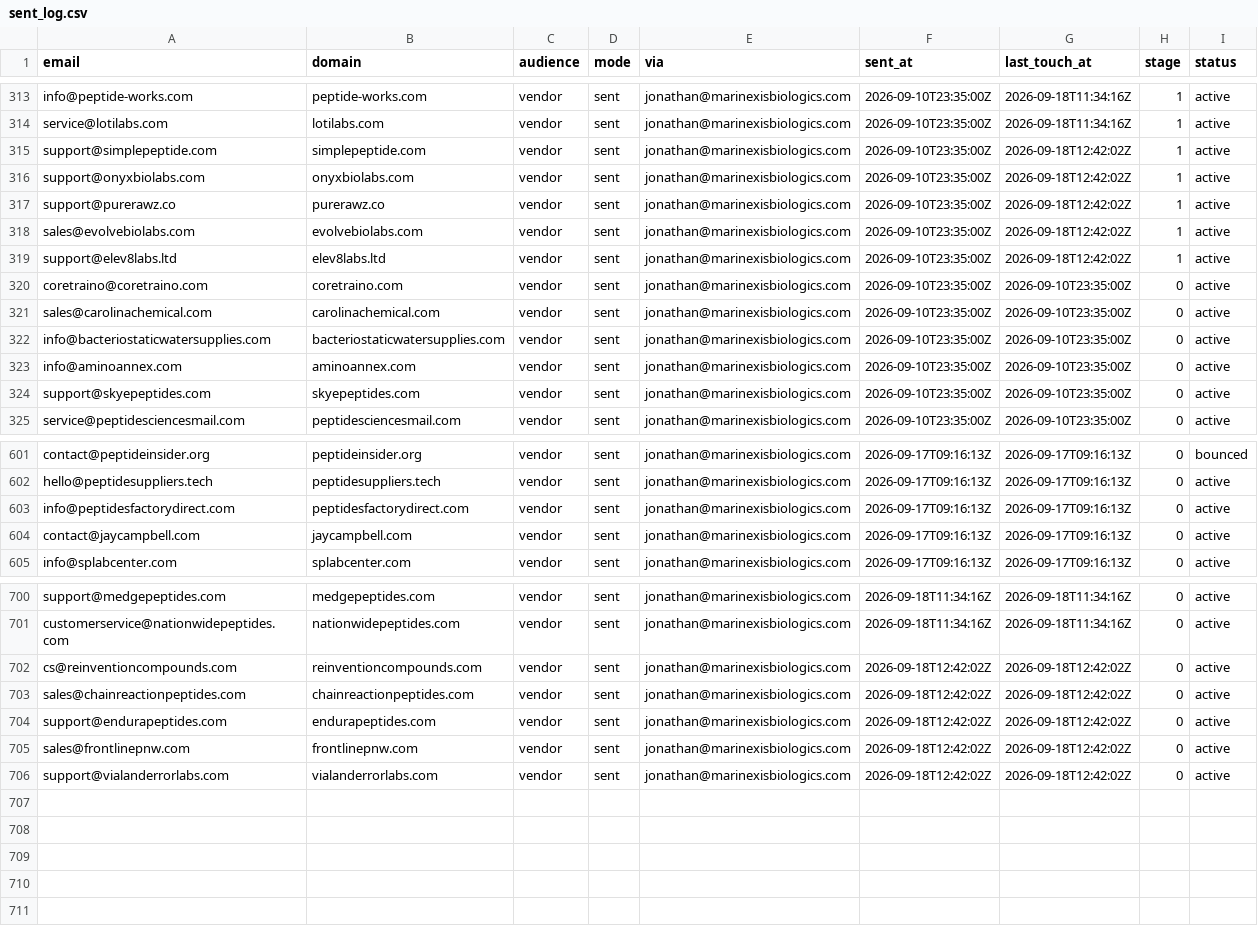
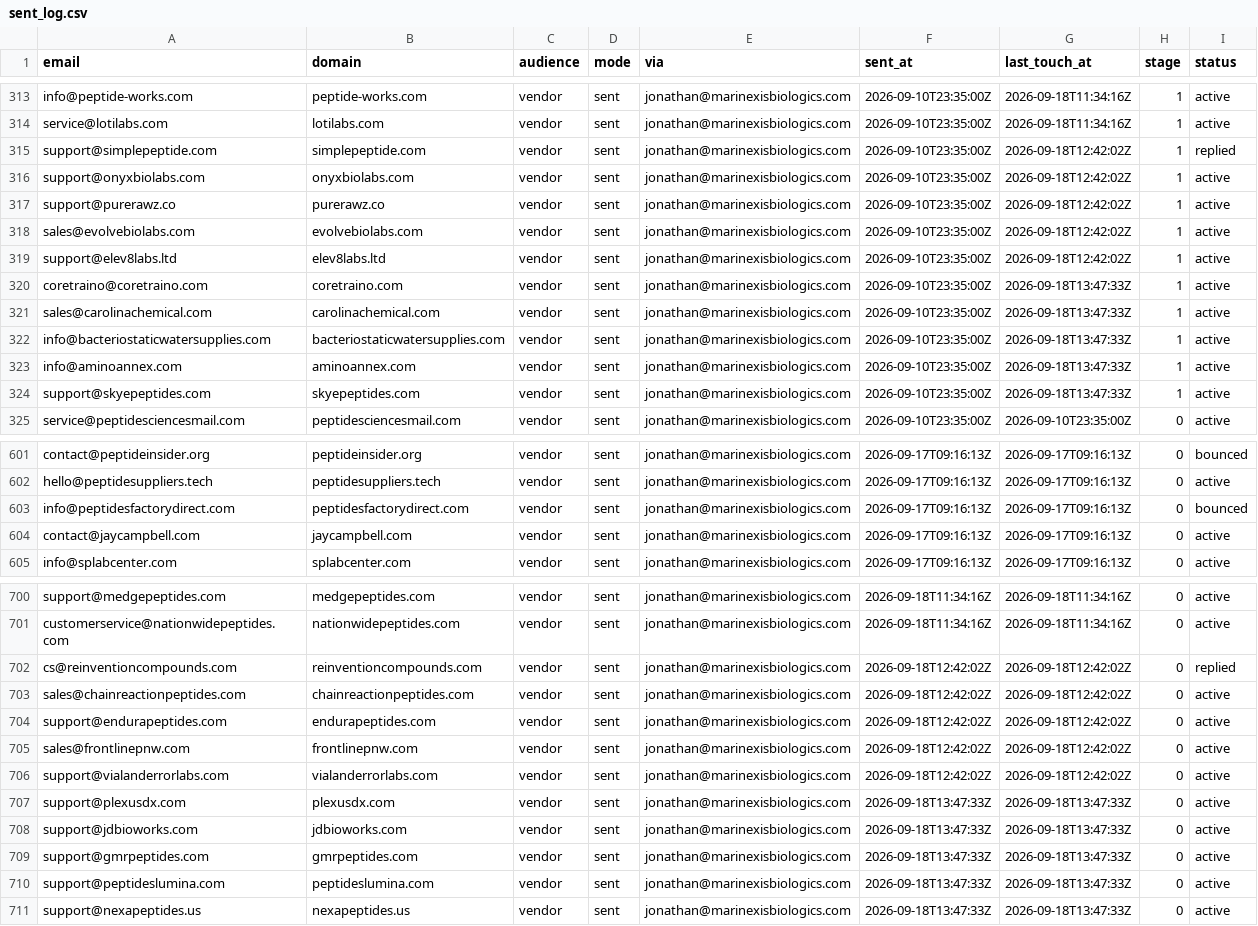
Before and after one commit to cfnoperations1-cell/g, a CSV file: outreach/sent_log.csv, drawn as a sheet; only a part is shown, gaps mark what is left out.

```diff
--- a/outreach/sent_log.csv
+++ b/outreach/sent_log.csv
@@ -314,3 +314,3 @@ info@peptide-works.com,peptide-works.com,vendor,sent,jonathan@marinexisbiologics
 service@lotilabs.com,lotilabs.com,vendor,sent,jonathan@marinexisbiologics.com,2026-09-10T23:35:00Z,2026-09-18T11:34:16Z,1,active
-support@simplepeptide.com,simplepeptide.com,vendor,sent,jonathan@marinexisbiologics.com,2026-09-10T23:35:00Z,2026-09-18T12:42:02Z,1,active
+support@simplepeptide.com,simplepeptide.com,vendor,sent,jonathan@marinexisbiologics.com,2026-09-10T23:35:00Z,2026-09-18T12:42:02Z,1,replied
 support@onyxbiolabs.com,onyxbiolabs.com,vendor,sent,jonathan@marinexisbiologics.com,2026-09-10T23:35:00Z,2026-09-18T12:42:02Z,1,active
@@ -319,7 +319,7 @@ sales@evolvebiolabs.com,evolvebiolabs.com,vendor,sent,jonathan@marinexisbiologic
 support@elev8labs.ltd,elev8labs.ltd,vendor,sent,jonathan@marinexisbiologics.com,2026-09-10T23:35:00Z,2026-09-18T12:42:02Z,1,active
-coretraino@coretraino.com,coretraino.com,vendor,sent,jonathan@marinexisbiologics.com,2026-09-10T23:35:00Z,2026-09-10T23:35:00Z,0,active
-sales@carolinachemical.com,carolinachemical.com,vendor,sent,jonathan@marinexisbiologics.com,2026-09-10T23:35:00Z,2026-09-10T23:35:00Z,0,active
-info@bacteriostaticwatersupplies.com,bacteriostaticwatersupplies.com,vendor,sent,jonathan@marinexisbiologics.com,2026-09-10T23:35:00Z,2026-09-10T23:35:00Z,0,active
-info@aminoannex.com,aminoannex.com,vendor,sent,jonathan@marinexisbiologics.com,2026-09-10T23:35:00Z,2026-09-10T23:35:00Z,0,active
-support@skyepeptides.com,skyepeptides.com,vendor,sent,jonathan@marinexisbiologics.com,2026-09-10T23:35:00Z,2026-09-10T23:35:00Z,0,active
+coretraino@coretraino.com,coretraino.com,vendor,sent,jonathan@marinexisbiologics.com,2026-09-10T23:35:00Z,2026-09-18T13:47:33Z,1,active
+sales@carolinachemical.com,carolinachemical.com,vendor,sent,jonathan@marinexisbiologics.com,2026-09-10T23:35:00Z,2026-09-18T13:47:33Z,1,active
+info@bacteriostaticwatersupplies.com,bacteriostaticwatersupplies.com,vendor,sent,jonathan@marinexisbiologics.com,2026-09-10T23:35:00Z,2026-09-18T13:47:33Z,1,active
+info@aminoannex.com,aminoannex.com,vendor,sent,jonathan@marinexisbiologics.com,2026-09-10T23:35:00Z,2026-09-18T13:47:33Z,1,active
+support@skyepeptides.com,skyepeptides.com,vendor,sent,jonathan@marinexisbiologics.com,2026-09-10T23:35:00Z,2026-09-18T13:47:33Z,1,active
 service@peptidesciencesmail.com,peptidesciencesmail.com,vendor,sent,jonathan@marinexisbiologics.com,2026-09-10T23:35:00Z,2026-09-10T23:35:00Z,0,active
@@ -602,3 +602,3 @@ contact@peptideinsider.org,peptideinsider.org,vendor,sent,jonathan@marinexisbiol
 hello@peptidesuppliers.tech,peptidesuppliers.tech,vendor,sent,jonathan@marinexisbiologics.com,2026-09-17T09:16:13Z,2026-09-17T09:16:13Z,0,active
-info@peptidesfactorydirect.com,peptidesfactorydirect.com,vendor,sent,jonathan@marinexisbiologics.com,2026-09-17T09:16:13Z,2026-09-17T09:16:13Z,0,active
+info@peptidesfactorydirect.com,peptidesfactorydirect.com,vendor,sent,jonathan@marinexisbiologics.com,2026-09-17T09:16:13Z,2026-09-17T09:16:13Z,0,bounced
 contact@jaycampbell.com,jaycampbell.com,vendor,sent,jonathan@marinexisbiologics.com,2026-09-17T09:16:13Z,2026-09-17T09:16:13Z,0,active
@@ -701,3 +701,3 @@ support@medgepeptides.com,medgepeptides.com,vendor,sent,jonathan@marinexisbiolog
 customerservice@nationwidepeptides.com,nationwidepeptides.com,vendor,sent,jonathan@marinexisbiologics.com,2026-09-18T11:34:16Z,2026-09-18T11:34:16Z,0,active
-cs@reinventioncompounds.com,reinventioncompounds.com,vendor,sent,jonathan@marinexisbiologics.com,2026-09-18T12:42:02Z,2026-09-18T12:42:02Z,0,active
+cs@reinventioncompounds.com,reinventioncompounds.com,vendor,sent,jonathan@marinexisbiologics.com,2026-09-18T12:42:02Z,2026-09-18T12:42:02Z,0,replied
 sales@chainreactionpeptides.com,chainreactionpeptides.com,vendor,sent,jonathan@marinexisbiologics.com,2026-09-18T12:42:02Z,2026-09-18T12:42:02Z,0,active
@@ -706 +706,6 @@ sales@frontlinepnw.com,frontlinepnw.com,vendor,sent,jonathan@marinexisbiologics.
 support@vialanderrorlabs.com,vialanderrorlabs.com,vendor,sent,jonathan@marinexisbiologics.com,2026-09-18T12:42:02Z,2026-09-18T12:42:02Z,0,active
+support@plexusdx.com,plexusdx.com,vendor,sent,jonathan@marinexisbiologics.com,2026-09-18T13:47:33Z,2026-09-18T13:47:33Z,0,active
+support@jdbioworks.com,jdbioworks.com,vendor,sent,jonathan@marinexisbiologics.com,2026-09-18T13:47:33Z,2026-09-18T13:47:33Z,0,active
+support@gmrpeptides.com,gmrpeptides.com,vendor,sent,jonathan@marinexisbiologics.com,2026-09-18T13:47:33Z,2026-09-18T13:47:33Z,0,active
+support@peptideslumina.com,peptideslumina.com,vendor,sent,jonathan@marinexisbiologics.com,2026-09-18T13:47:33Z,2026-09-18T13:47:33Z,0,active
+support@nexapeptides.us,nexapeptides.us,vendor,sent,jonathan@marinexisbiologics.com,2026-09-18T13:47:33Z,2026-09-18T13:47:33Z,0,active
```
Also changed, not shown: outreach/bounced.csv, outreach/contacted.csv, 4 other files.
